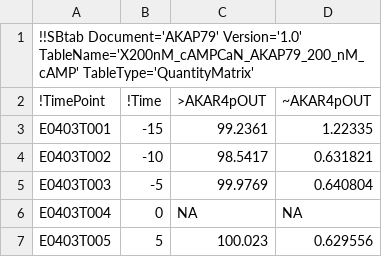
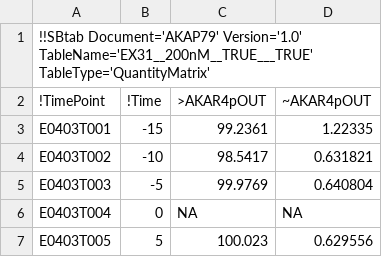
Before and after one commit to icpm-kth/AKAP79, a TSV file: EX31__200nM__TRUE___TRUE.tsv (was X200nM_cAMPCaN_AKAP79_200_nM_cAMP.tsv), drawn as a sheet; only a part is shown.

```diff
--- a/X200nM_cAMPCaN_AKAP79_200_nM_cAMP.tsv
+++ b/EX31__200nM__TRUE___TRUE.tsv
@@ -1,2 +1,2 @@
-!!SBtab Document='AKAP79' Version='1.0' TableName='X200nM_cAMPCaN_AKAP79_200_nM_cAMP' TableType='QuantityMatrix'
+!!SBtab Document='AKAP79' Version='1.0' TableName='EX31__200nM__TRUE___TRUE' TableType='QuantityMatrix'
 !TimePoint	!Time	>AKAR4pOUT	~AKAR4pOUT
```
Also changed, not shown: EX21__100nM__TRUE___TRUE.tsv, EX22__100nM__TRUE__FALSE.tsv, 27 other files.
